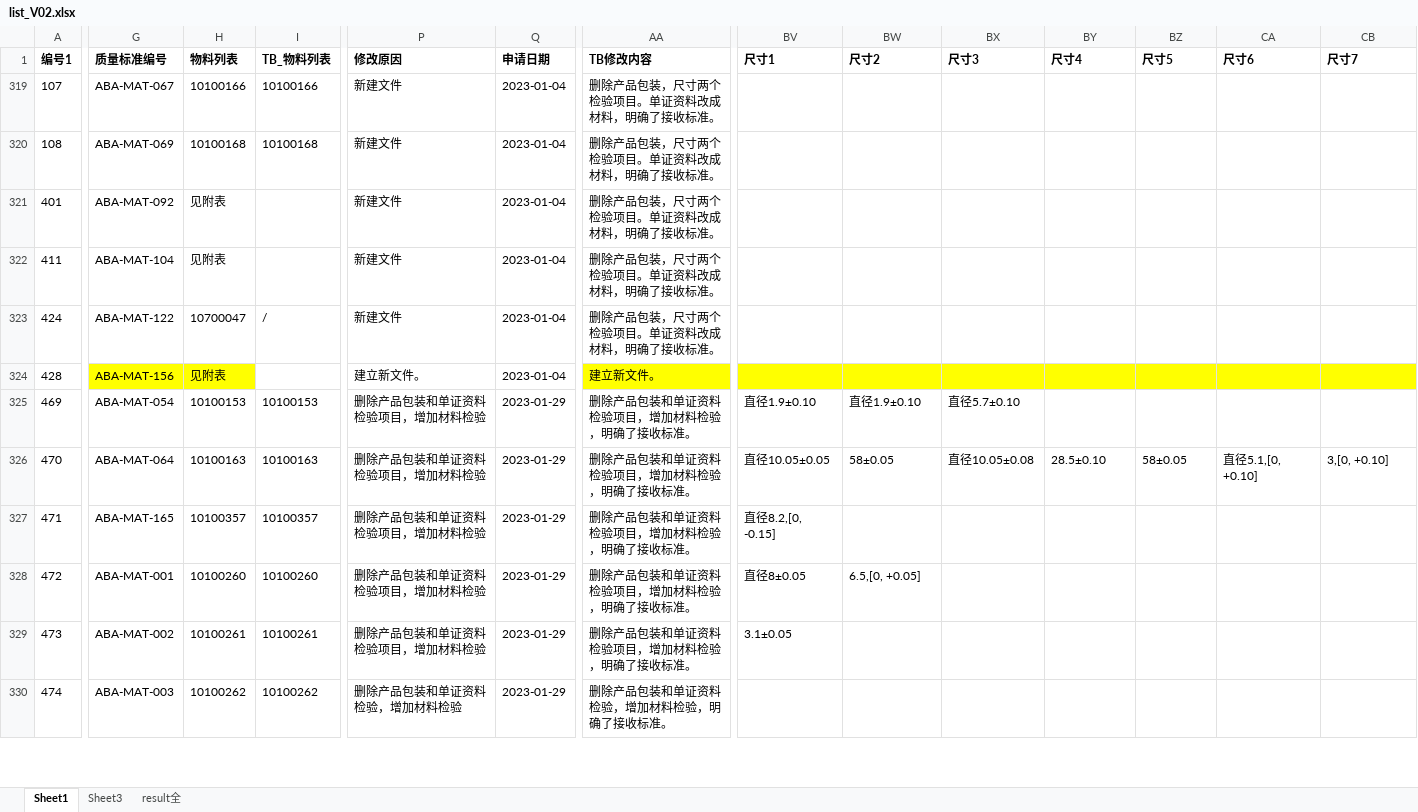
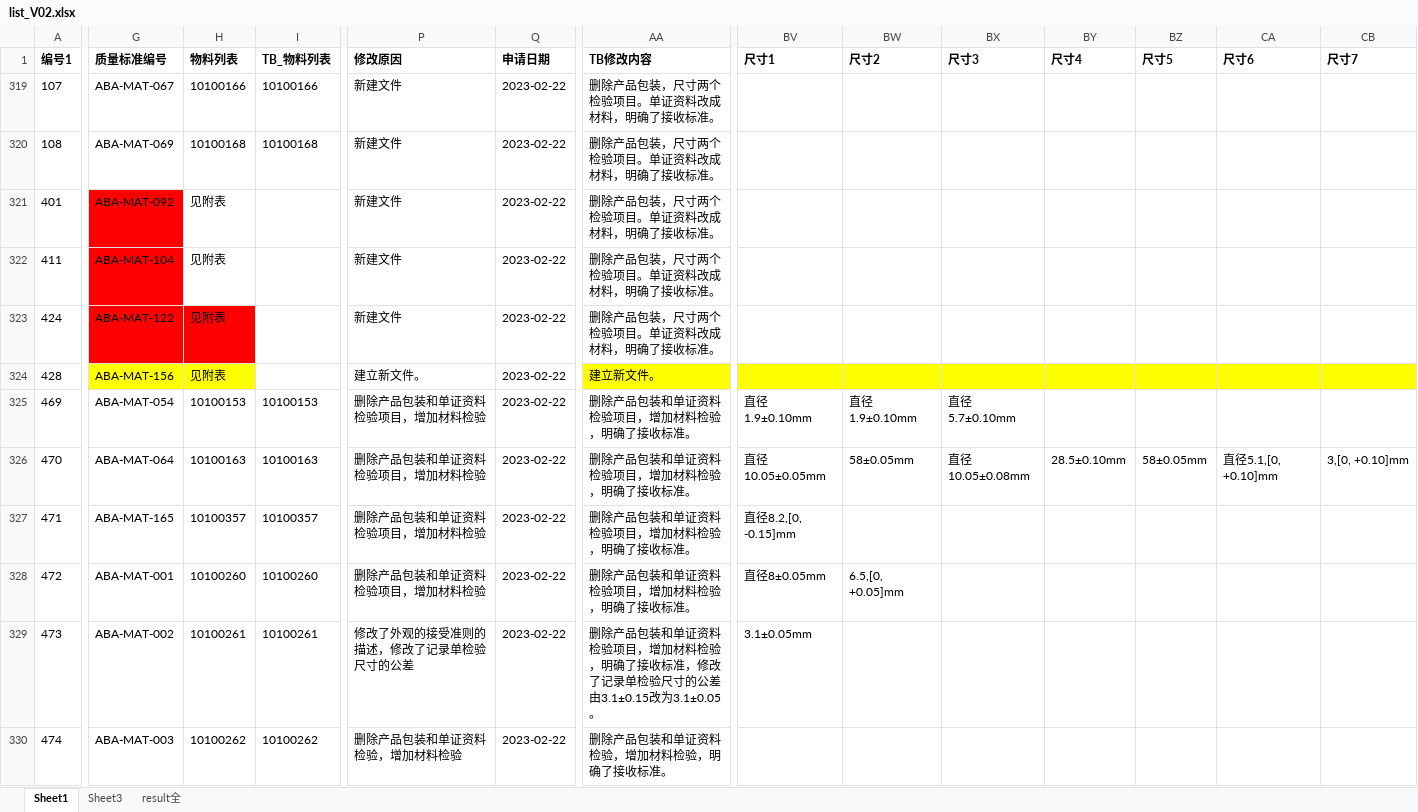
Before and after one commit to smallpigg/IQC, an Excel workbook: list_V02.xlsx, sheet Sheet1, drawn as a sheet; only a part is shown, gaps mark what is left out; values as stored, in another font and other column widths than the file's, no borders; conditional formats not drawn; the diff covers the shown part only; the diff names each change by its address in the sheet, - before the commit and + after, or states it on an @@ line.

```diff
--- a/list_V02.xlsx (sheet Sheet1)
+++ b/list_V02.xlsx (sheet Sheet1)
-Q319:Q324 (申请日期): 2023-01-04
+Q319:Q324 (申请日期): 2023-02-22
-G321:G322 fill: none
+G321:G322 fill: #FF0000
-G323:H323 fill: none
+G323:H323 fill: #FF0000
-H323 (物料列表): 10700047
+H323 (物料列表): 见附表
-I323 (TB_物料列表): /
+I323 (TB_物料列表): (empty)
-Q325:Q330 (申请日期): 2023-01-29
+Q325:Q330 (申请日期): 2023-02-22
-BV325 (尺寸1): 直径1.9±0.10
+BV325 (尺寸1): 直径1.9±0.10mm
-BW325 (尺寸2): 直径1.9±0.10
+BW325 (尺寸2): 直径1.9±0.10mm
-BX325 (尺寸3): 直径5.7±0.10
+BX325 (尺寸3): 直径5.7±0.10mm
-BV326 (尺寸1): 直径10.05±0.05
+BV326 (尺寸1): 直径10.05±0.05mm
-BW326 (尺寸2): 58±0.05
+BW326 (尺寸2): 58±0.05mm
-BX326 (尺寸3): 直径10.05±0.08
+BX326 (尺寸3): 直径10.05±0.08mm
-BY326 (尺寸4): 28.5±0.10
+BY326 (尺寸4): 28.5±0.10mm
-BZ326 (尺寸5): 58±0.05
+BZ326 (尺寸5): 58±0.05mm
-CA326 (尺寸6): 直径5.1,[0, +0.10]
+CA326 (尺寸6): 直径5.1,[0, +0.10]mm
-CB326 (尺寸7): 3,[0, +0.10]
+CB326 (尺寸7): 3,[0, +0.10]mm
-BV327 (尺寸1): 直径8.2,[0, -0.15]
+BV327 (尺寸1): 直径8.2,[0, -0.15]mm
-BV328 (尺寸1): 直径8±0.05
+BV328 (尺寸1): 直径8±0.05mm
-BW328 (尺寸2): 6.5,[0, +0.05]
+BW328 (尺寸2): 6.5,[0, +0.05]mm
-P329 (修改原因): 删除产品包装和单证资料检验项目，增加材料检验
+P329 (修改原因): 修改了外观的接受准则的描述，修改了记录单检验尺寸的公差
-AA329 (TB修改内容): …接收标准。
+AA329 (TB修改内容): …接收标准，修改了记录单检验尺寸的公差由3.1±0.15改为3.1±0.05。
-BV329 (尺寸1): 3.1±0.05
+BV329 (尺寸1): 3.1±0.05mm
```
Also changed, not shown: 253 edited cells and cell formats elsewhere in this sheet, hidden cells, list_V02 - 副本.xlsx, 2 other files.
